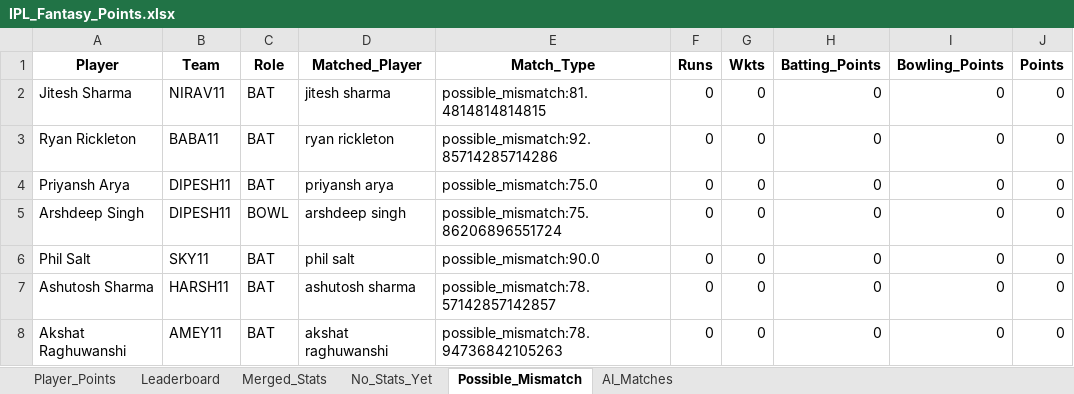
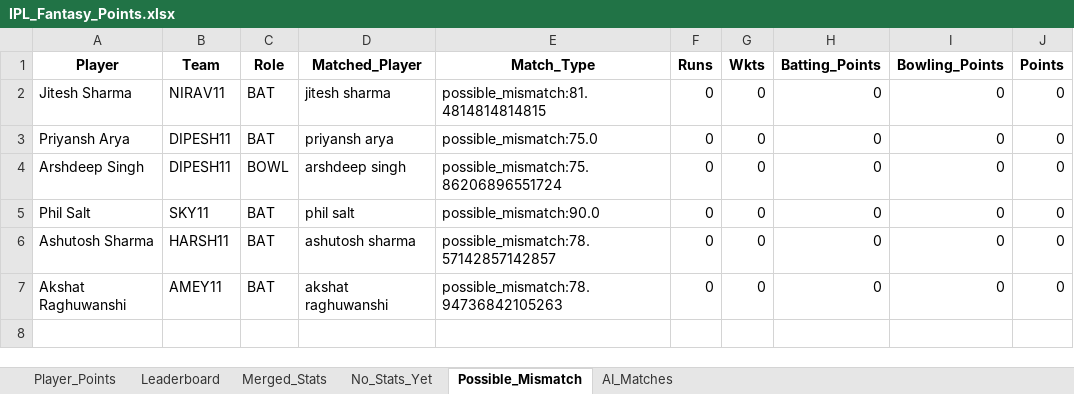
Before and after one commit to pratikalwaysrocks/Wadi-IPL-2026, an Excel workbook: IPL_Fantasy_Points.xlsx, sheet Possible_Mismatch, drawn as a sheet; values as stored, in another font and other column widths than the file's, no borders; the diff names each change by its address in the sheet, - before the commit and + after, or states it on an @@ line.

```diff
--- a/IPL_Fantasy_Points.xlsx (sheet Possible_Mismatch)
+++ b/IPL_Fantasy_Points.xlsx (sheet Possible_Mismatch)
-row 3: Ryan Rickleton | BABA11 | BAT | ryan rickleton | possible_mismatch:92.85714285714286 | 0 | 0 | 0 | 0 | 0
```
Also changed, not shown: sheet Leaderboard, sheet Player_Points, sheet No_Stats_Yet, ipl_stats_2026.xlsx.
